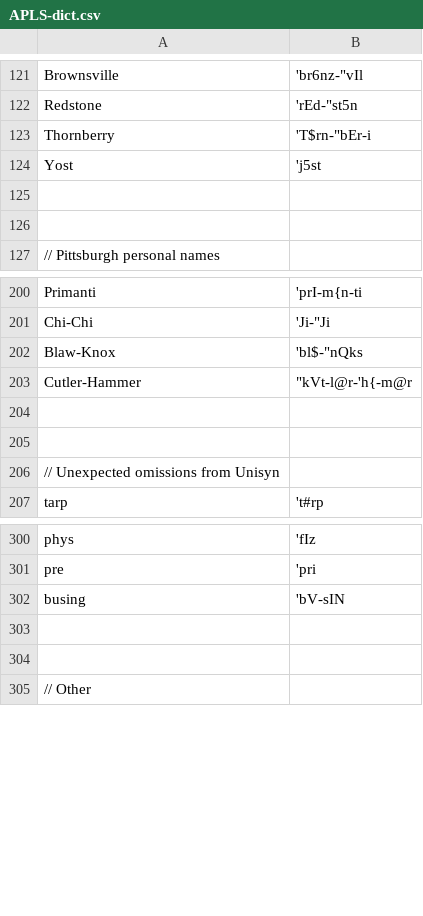
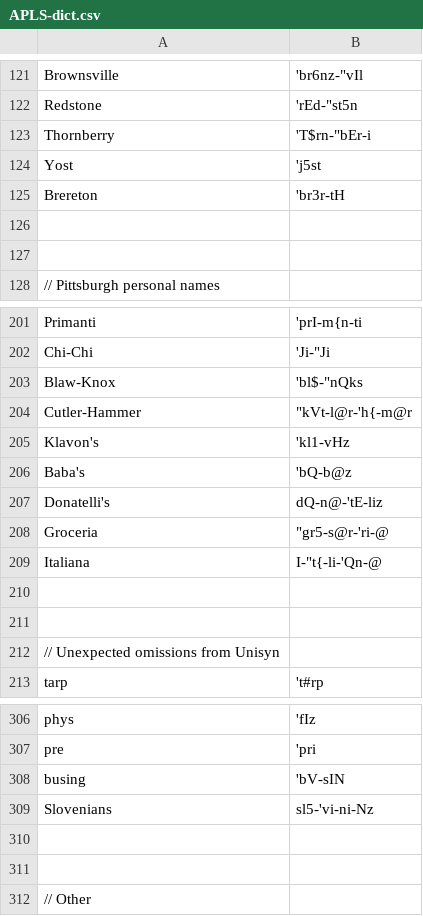
Before and after one commit to djvill/APLS, a CSV file: files/custom-dictionary/APLS-dict.csv, drawn as a sheet; only a part is shown, gaps mark what is left out; the diff names each change by its address in the sheet, - before the commit and + after, or states it on an @@ line.

Commit message:
Update dict

```diff
--- a/files/custom-dictionary/APLS-dict.csv
+++ b/files/custom-dictionary/APLS-dict.csv
+row 125: Brereton | 'br3r-tH
+row 205: Klavon's | 'kl1-vHz
+row 206: Baba's | 'bQ-b@z
+row 207: Donatelli's | dQ-n@-'tE-liz
+row 208: Groceria | "gr5-s@r-'ri-@
+row 209: Italiana | I-"t{-li-'Qn-@
+row 309: Slovenians | sl5-'vi-ni-Nz
```
Also changed, not shown: 2 other files.
